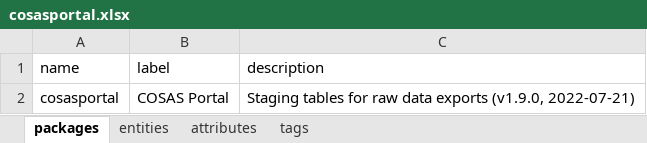
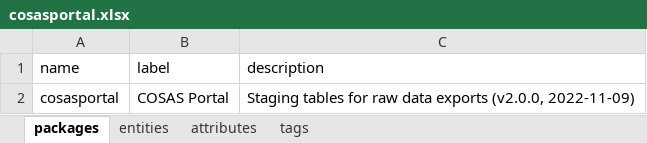
Before and after one commit to molgenis/projects-rd-cosas, an Excel workbook: dist/cosasportal.xlsx, sheet packages, drawn as a sheet; values as stored, in another font and other column widths than the file's, no borders; the diff names each change by its address in the sheet, - before the commit and + after, or states it on an @@ line.

```diff
--- a/dist/cosasportal.xlsx (sheet packages)
+++ b/dist/cosasportal.xlsx (sheet packages)
-C2 (description): …data exports (v1.9.0, 2022-07-21)
+C2 (description): …data exports (v2.0.0, 2022-11-09)
```
Also changed, not shown: sheet attributes, sheet tags, sheet entities, 1 other file.
